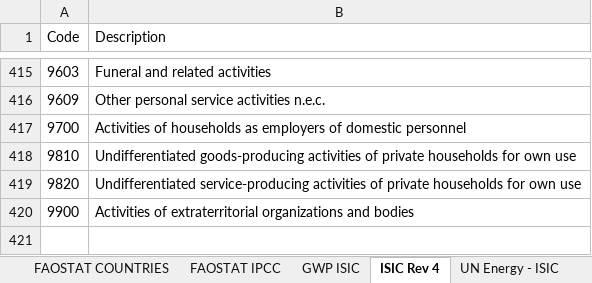
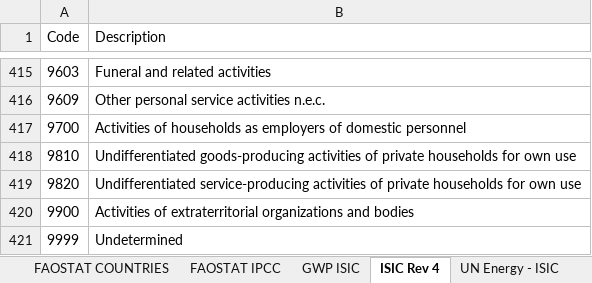
Before and after one commit to renatovargas/gears, an Excel workbook: gears_db/data/classifications/equivalence.xlsx, sheet ISIC Rev 4, drawn as a sheet; only a part is shown, gaps mark what is left out; values as stored, in another font and other column widths than the file's, no borders; the diff names each change by its address in the sheet, - before the commit and + after, or states it on an @@ line.

```diff
--- a/gears_db/data/classifications/equivalence.xlsx (sheet ISIC Rev 4)
+++ b/gears_db/data/classifications/equivalence.xlsx (sheet ISIC Rev 4)
+row 421: 9999 | Undetermined
```
Also changed, not shown: gears_db/data/classifications/un_energy_transactions_fix.xlsx, 21 other files.
